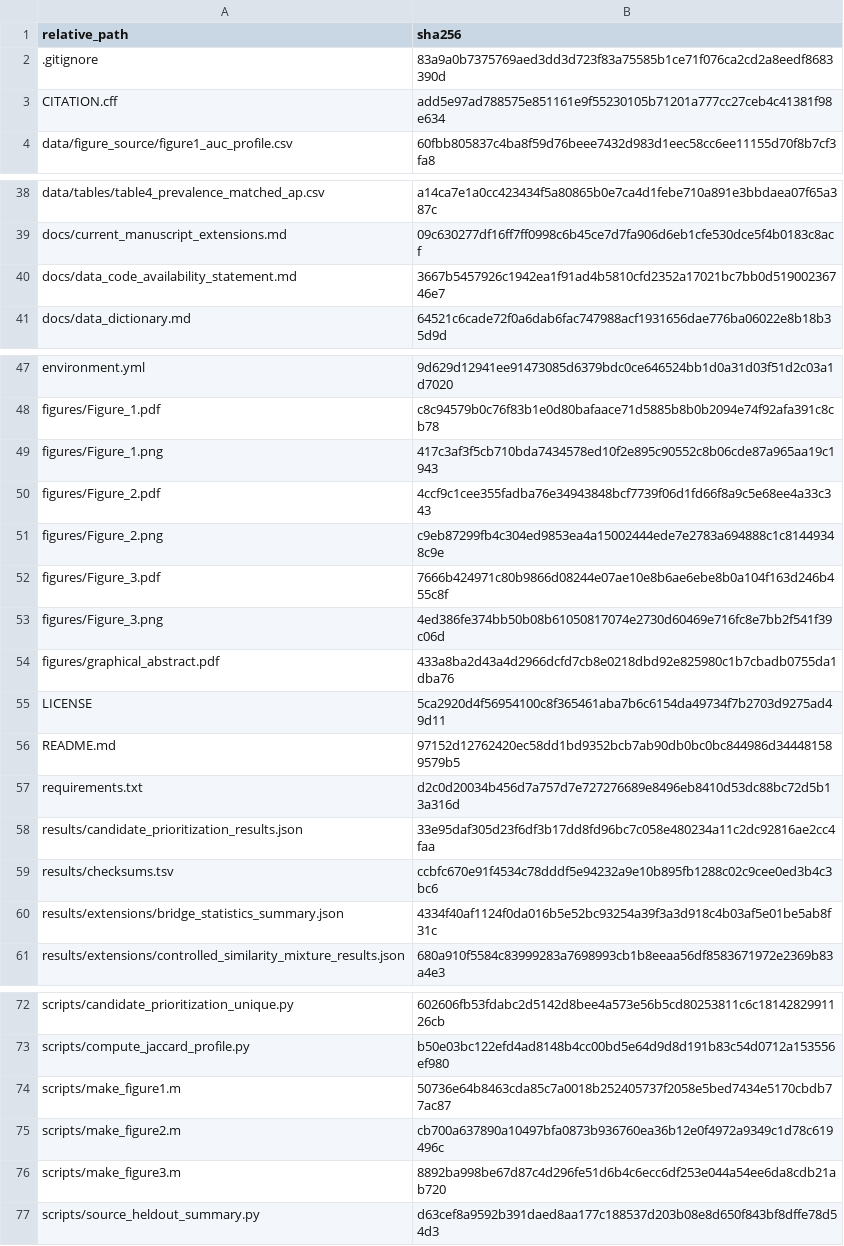
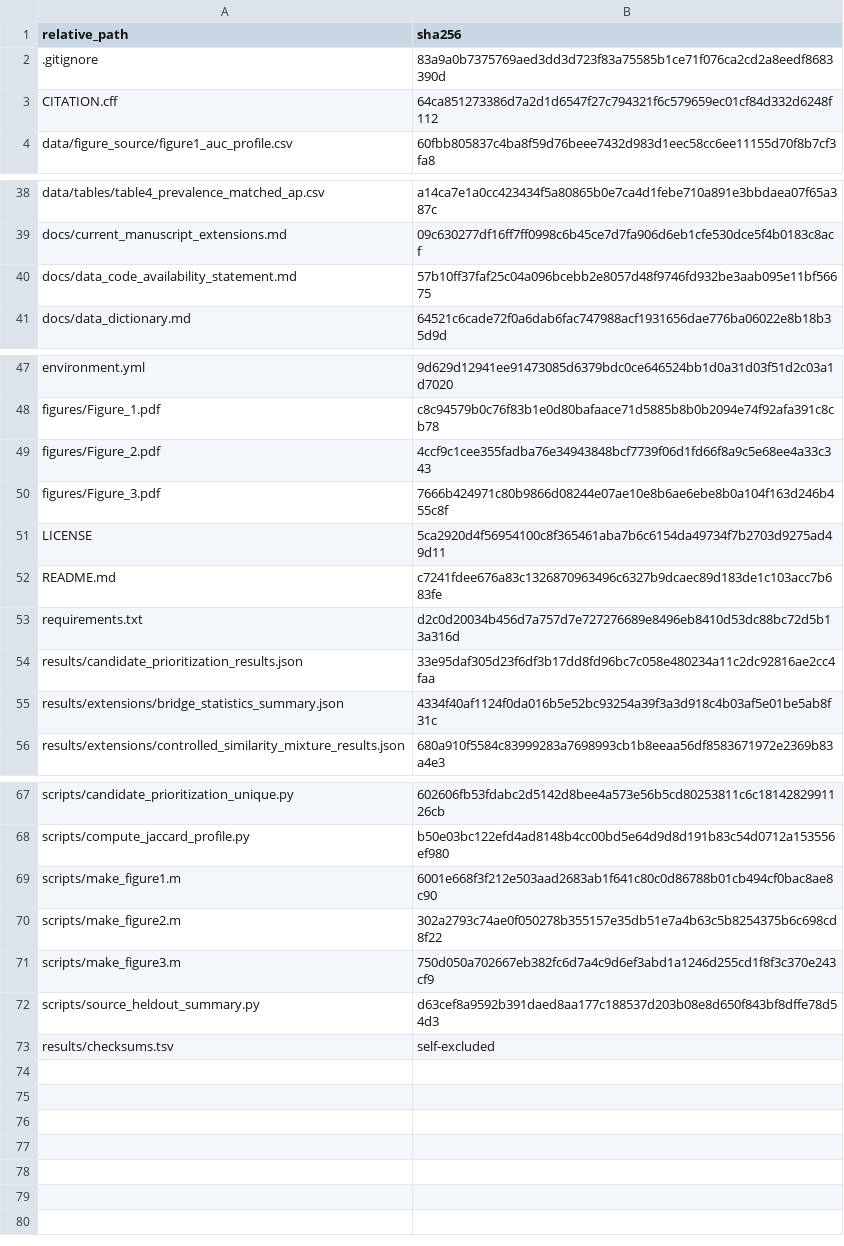
Before and after one commit to renxingye110/train-neighbor-similarity-audit, a TSV file: results/checksums.tsv, drawn as a sheet; only a part is shown, gaps mark what is left out.

Commit message:
Trim figure artifacts from reproducibility package

```diff
--- a/results/checksums.tsv
+++ b/results/checksums.tsv
@@ -2,3 +2,3 @@ relative_path	sha256
 .gitignore	83a9a0b7375769aed3dd3d723f83a75585b1ce71f076ca2cd2a8eedf8683390d
-CITATION.cff	add5e97ad788575e851161e9f55230105b71201a777cc27ceb4c41381f98e634
+CITATION.cff	64ca851273386d7a2d1d6547f27c794321f6c579659ec01cf84d332d6248f112
 data/figure_source/figure1_auc_profile.csv	60fbb805837c4ba8f59d76beee7432d983d1eec58cc6ee11155d70f8b7cf3fa8
@@ -39,3 +39,3 @@ data/tables/table4_prevalence_matched_ap.csv	a14ca7e1a0cc423434f5a80865b0e7ca4d1
 docs/current_manuscript_extensions.md	09c630277df16ff7ff0998c6b45ce7d7fa906d6eb1cfe530dce5f4b0183c8acf
-docs/data_code_availability_statement.md	3667b5457926c1942ea1f91ad4b5810cfd2352a17021bc7bb0d51900236746e7
+docs/data_code_availability_statement.md	57b10ff37faf25c04a096bcebb2e8057d48f9746fd932be3aab095e11bf56675
 docs/data_dictionary.md	64521c6cade72f0a6dab6fac747988acf1931656dae776ba06022e8b18b35d9d
@@ -48,13 +48,8 @@ environment.yml	9d629d12941ee91473085d6379bdc0ce646524bb1d0a31d03f51d2c03a1d7020
 figures/Figure_1.pdf	c8c94579b0c76f83b1e0d80bafaace71d5885b8b0b2094e74f92afa391c8cb78
-figures/Figure_1.png	417c3af3f5cb710bda7434578ed10f2e895c90552c8b06cde87a965aa19c1943
 figures/Figure_2.pdf	4ccf9c1cee355fadba76e34943848bcf7739f06d1fd66f8a9c5e68ee4a33c343
-figures/Figure_2.png	c9eb87299fb4c304ed9853ea4a15002444ede7e2783a694888c1c81449348c9e
 figures/Figure_3.pdf	7666b424971c80b9866d08244e07ae10e8b6ae6ebe8b0a104f163d246b455c8f
-figures/Figure_3.png	4ed386fe374bb50b08b61050817074e2730d60469e716fc8e7bb2f541f39c06d
-figures/graphical_abstract.pdf	433a8ba2d43a4d2966dcfd7cb8e0218dbd92e825980c1b7cbadb0755da1dba76
 LICENSE	5ca2920d4f56954100c8f365461aba7b6c6154da49734f7b2703d9275ad49d11
-README.md	97152d12762420ec58dd1bd9352bcb7ab90db0bc0bc844986d344481589579b5
+README.md	c7241fdee676a83c1326870963496c6327b9dcaec89d183de1c103acc7b683fe
 requirements.txt	d2c0d20034b456d7a757d7e727276689e8496eb8410d53dc88bc72d5b13a316d
 results/candidate_prioritization_results.json	33e95daf305d23f6df3b17dd8fd96bc7c058e480234a11c2dc92816ae2cc4faa
-results/checksums.tsv	ccbfc670e91f4534c78dddf5e94232a9e10b895fb1288c02c9cee0ed3b4c3bc6
 results/extensions/bridge_statistics_summary.json	4334f40af1124f0da016b5e52bc93254a39f3a3d918c4b03af5e01be5ab8f31c
@@ -73,5 +68,6 @@ scripts/candidate_prioritization_unique.py	602606fb53fdabc2d5142d8bee4a573e56b5c
 scripts/compute_jaccard_profile.py	b50e03bc122efd4ad8148b4cc00bd5e64d9d8d191b83c54d0712a153556ef980
-scripts/make_figure1.m	50736e64b8463cda85c7a0018b252405737f2058e5bed7434e5170cbdb77ac87
-scripts/make_figure2.m	cb700a637890a10497bfa0873b936760ea36b12e0f4972a9349c1d78c619496c
-scripts/make_figure3.m	8892ba998be67d87c4d296fe51d6b4c6ecc6df253e044a54ee6da8cdb21ab720
+scripts/make_figure1.m	6001e668f3f212e503aad2683ab1f641c80c0d86788b01cb494cf0bac8ae8c90
+scripts/make_figure2.m	302a2793c74ae0f050278b355157e35db51e7a4b63c5b8254375b6c698cd8f22
+scripts/make_figure3.m	750d050a702667eb382fc6d7a4c9d6ef3abd1a1246d255cd1f8f3c370e243cf9
 scripts/source_heldout_summary.py	d63cef8a9592b391daed8aa177c188537d203b08e8d650f843bf8dffe78d54d3
+results/checksums.tsv	self-excluded
```
Also changed, not shown: 8 other files.
